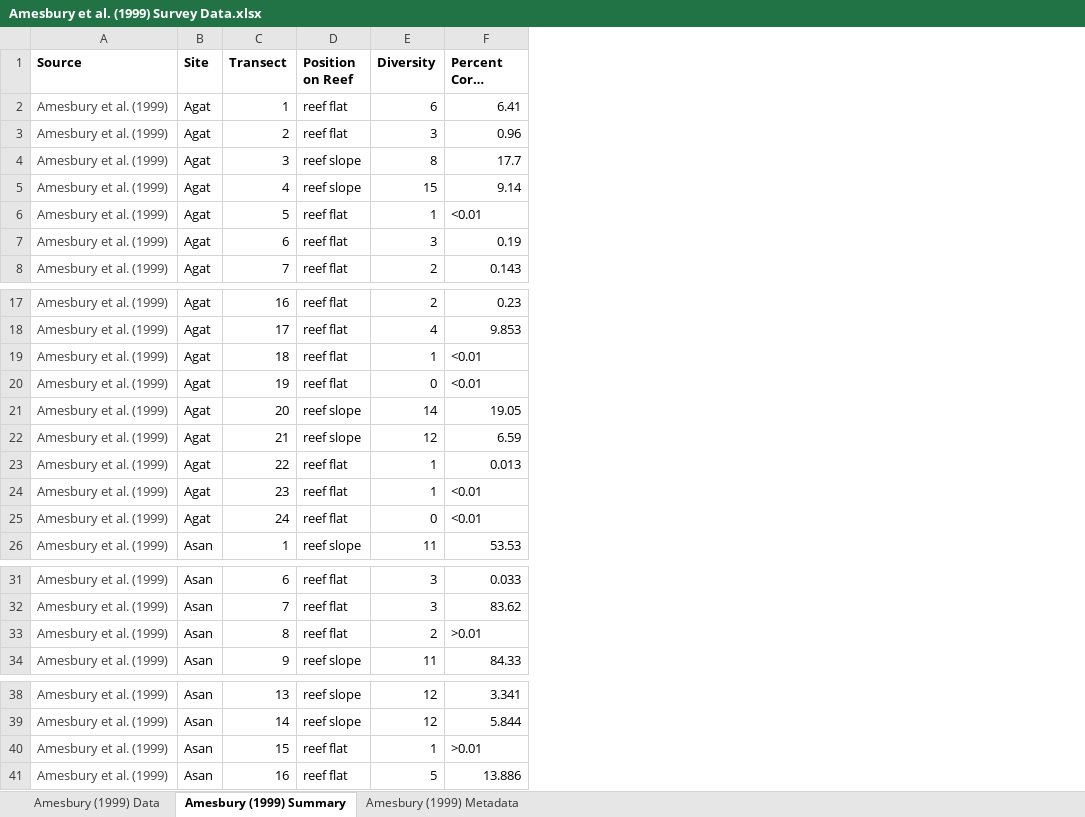
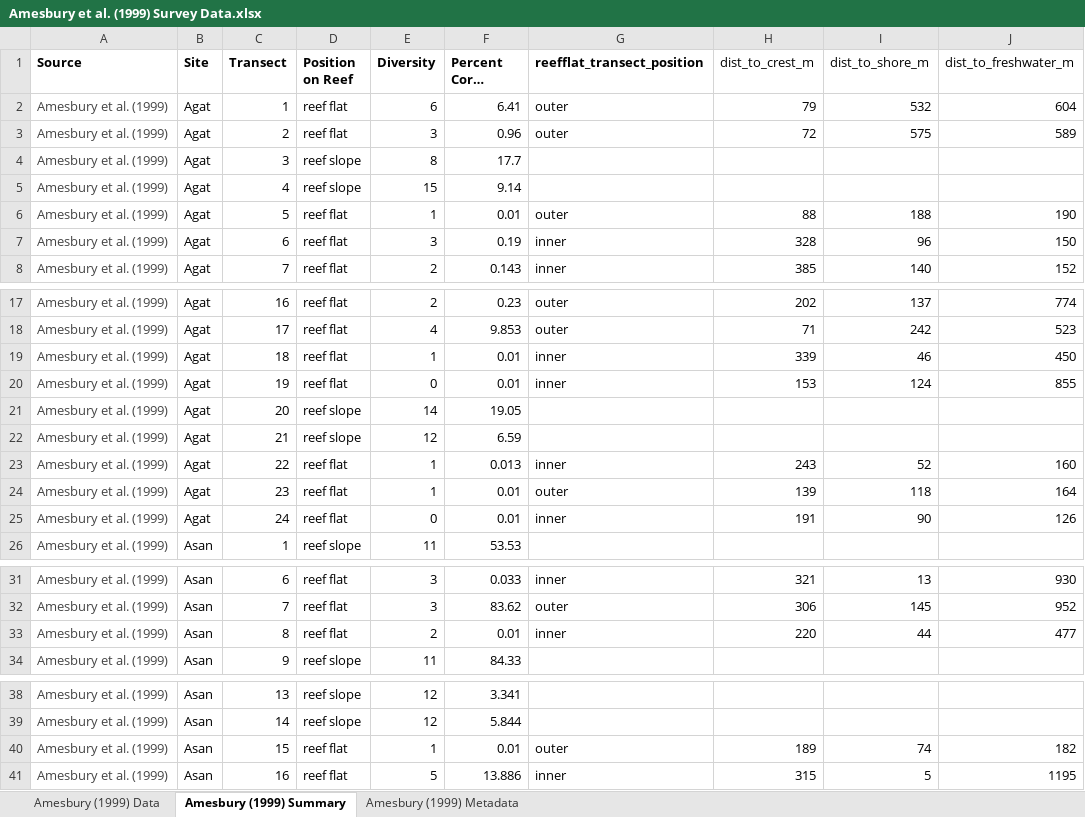
Before and after one commit to marisaagarwal/WAPA_historical, an Excel workbook: data/Amesbury et al. (1999) Survey Data.xlsx, sheet Amesbury (1999) Summary, drawn as a sheet; only a part is shown, gaps mark what is left out; long unchanged cells end in …; values as stored, in another font and other column widths than the file's, no borders; the diff names each change by its address in the sheet, - before the commit and + after, or states it on an @@ line.

```diff
--- a/data/Amesbury et al. (1999) Survey Data.xlsx (sheet Amesbury (1999) Summary)
+++ b/data/Amesbury et al. (1999) Survey Data.xlsx (sheet Amesbury (1999) Summary)
+column G (reefflat_transect_position), rows 2-8: outer | outer |  |  | outer | inner | inner; rows 17-25: outer | outer | inner | inner |  |  | inner | outer | inner; rows 31-33: inner | outer | inner; rows 40-41: outer | inner
+column H (dist_to_crest_m), rows 2-8: 79 | 72 |  |  | 88 | 328 | 385; rows 17-25: 202 | 71 | 339 | 153 |  |  | 243 | 139 | 191; rows 31-33: 321 | 306 | 220; rows 40-41: 189 | 315
+column I (dist_to_shore_m), rows 2-8: 532 | 575 |  |  | 188 | 96 | 140; rows 17-25: 137 | 242 | 46 | 124 |  |  | 52 | 118 | 90; rows 31-33: 13 | 145 | 44; rows 40-41: 74 | 5
+column J (dist_to_freshwater_m), rows 2-8: 604 | 589 |  |  | 190 | 150 | 152; rows 17-25: 774 | 523 | 450 | 855 |  |  | 160 | 164 | 126; rows 31-33: 930 | 952 | 477; rows 40-41: 182 | 1195
-F6 (Percent Coral Cover): <0.01
+F6 (Percent Coral Cover): 0.01
-F19:F20 (Percent Coral Cover): <0.01
+F19:F20 (Percent Coral Cover): 0.01
-F24:F25 (Percent Coral Cover): <0.01
+F24:F25 (Percent Coral Cover): 0.01
-F33 (Percent Coral Cover): >0.01
+F33 (Percent Coral Cover): 0.01
-F40 (Percent Coral Cover): >0.01
+F40 (Percent Coral Cover): 0.01
```
Also changed, not shown: sheet Amesbury (1999) Data, data/2022 Field Data - Revisiting Amesbury et al. (1999).xlsx, 9 other files.
